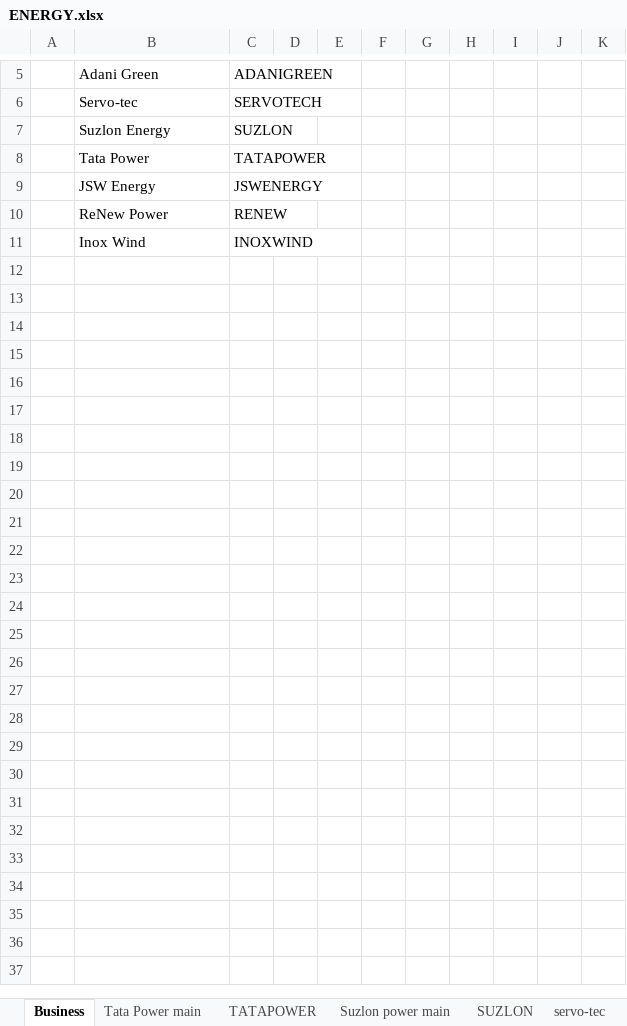
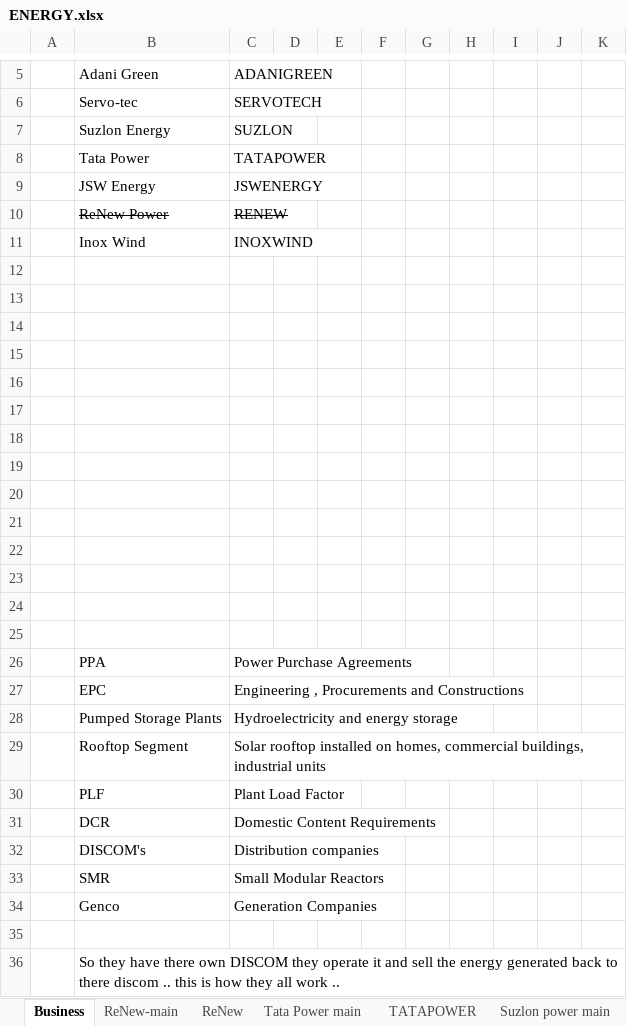
Before and after one commit to complete-dope/fin-models, an Excel workbook: sheets/ENERGY.xlsx, sheet Business, drawn as a sheet; only a part is shown, gaps mark what is left out; values as stored, in another font and other column widths than the file's, no borders; the diff names each change by its address in the sheet, - before the commit and + after, or states it on an @@ line.

```diff
--- a/sheets/ENERGY.xlsx (sheet Business)
+++ b/sheets/ENERGY.xlsx (sheet Business)
+sheet tab: ReNew-main
+sheet tab: ReNew
-B10:C10 strikethrough: off
+B10:C10 strikethrough: on
+row 12: (empty)
+row 13: (empty)
+row 14: (empty)
+row 15: (empty)
+row 16: (empty)
+row 17: (empty)
+row 18: (empty)
+row 19: (empty)
+row 20: (empty)
+row 21: (empty)
+row 22: (empty)
+row 23: (empty)
+row 24: (empty)
+row 25: (empty)
+row 26:  | PPA | Power Purchase Agreements
+row 27:  | EPC | Engineering , Procurements and Constructions
+row 28:  | Pumped Storage Plants | Hydroelectricity and energy storage
+row 29:  | Rooftop Segment | Solar rooftop installed on homes, commercial buildings, industrial units
+row 30:  | PLF | Plant Load Factor
+row 31:  | DCR | Domestic Content Requirements
+row 32:  | DISCOM's | Distribution companies
+row 33:  | SMR | Small Modular Reactors
+row 34:  | Genco | Generation Companies
+row 35: (empty)
+row 36:  | So they have there own DISCOM they operate it and sell the energy generated back to there discom .. this is how they all work ..
```
Also changed, not shown: sheet Tata Power main, sheet TATAPOWER, sheet SUZLON, other sheet tabs, formulas that keep their value, charts or pictures, sheets/AI.xlsx, sheets/NBFC.xlsx, 5 other files.
